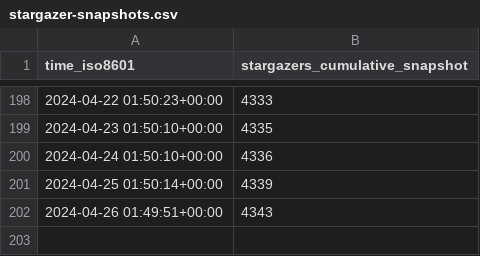
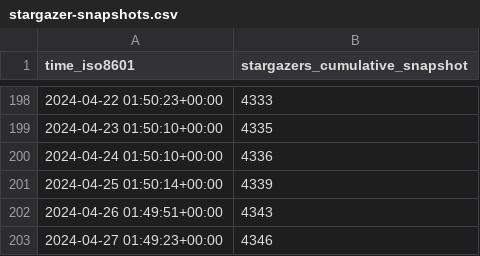
Before and after one commit to ChandanChainani/superduperdb, a CSV file: SuperDuperDB/superduperdb/ghrs-data/stargazer-snapshots.csv, drawn as a sheet; only a part is shown, gaps mark what is left out; the diff names each change by its address in the sheet, - before the commit and + after, or states it on an @@ line.

```diff
--- a/SuperDuperDB/superduperdb/ghrs-data/stargazer-snapshots.csv
+++ b/SuperDuperDB/superduperdb/ghrs-data/stargazer-snapshots.csv
+row 203: 2024-04-27 01:49:23+00:00 | 4346
```
Also changed, not shown: 3 other files.
